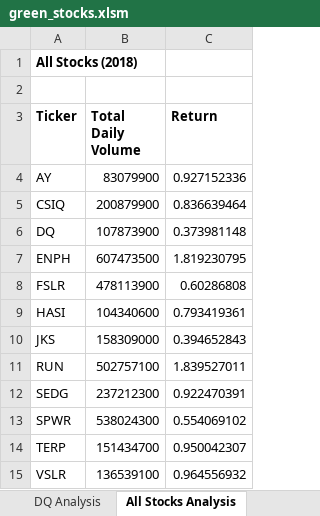
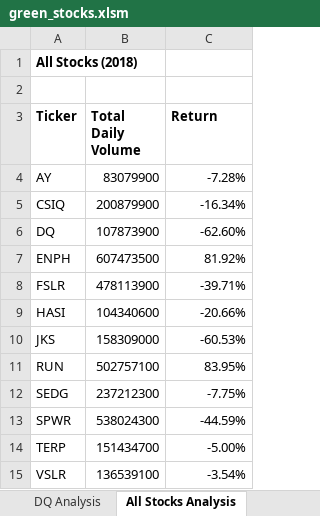
Before and after one commit to CocoLB/02-Stock-analysis, an Excel workbook: green_stocks.xlsm, sheet All Stocks Analysis, drawn as a sheet; values as stored, in another font and other column widths than the file's, no borders; the diff names each change by its address in the sheet, - before the commit and + after, or states it on an @@ line.

Commit message:
Add files via upload
Correcting small mistakes in code - 2.3.3

```diff
--- a/green_stocks.xlsm (sheet All Stocks Analysis)
+++ b/green_stocks.xlsm (sheet All Stocks Analysis)
-C4 (Return): 0.927152336
+C4 (Return): -7.28%
-C5 (Return): 0.836639464
+C5 (Return): -16.34%
-C6 (Return): 0.373981148
+C6 (Return): -62.60%
-C7 (Return): 1.819230795
+C7 (Return): 81.92%
-C8 (Return): 0.60286808
+C8 (Return): -39.71%
-C9 (Return): 0.793419361
+C9 (Return): -20.66%
-C10 (Return): 0.394652843
+C10 (Return): -60.53%
-C11 (Return): 1.839527011
+C11 (Return): 83.95%
-C12 (Return): 0.922470391
+C12 (Return): -7.75%
-C13 (Return): 0.554069102
+C13 (Return): -44.59%
-C14 (Return): 0.950042307
+C14 (Return): -5.00%
-C15 (Return): 0.964556932
+C15 (Return): -3.54%
```
